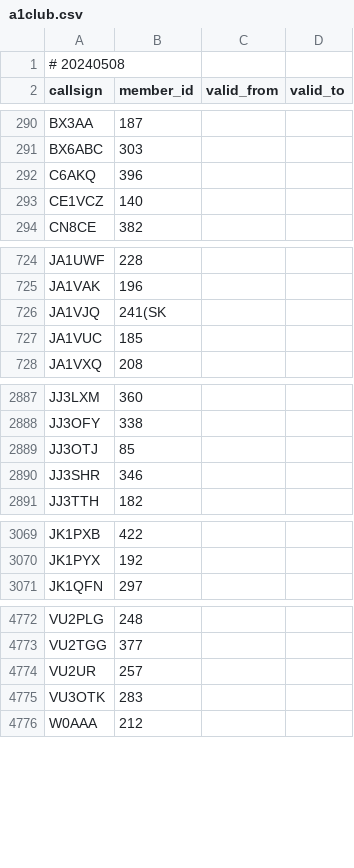
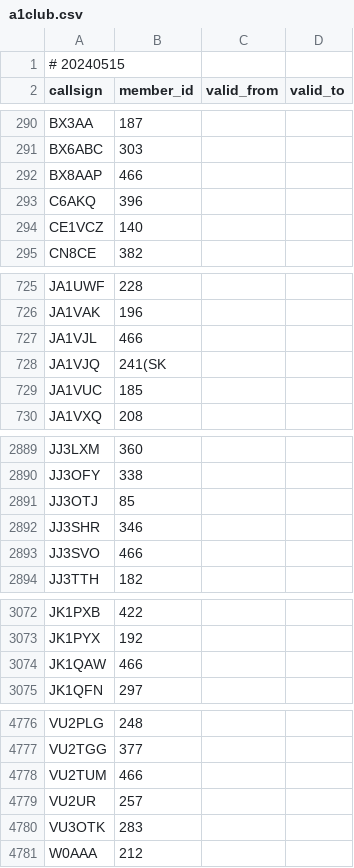
Before and after one commit to foldynl/hamradio-membeship-lists, a CSV file: lists/a1club.csv, drawn as a sheet; only a part is shown, gaps mark what is left out.

```diff
--- a/lists/a1club.csv
+++ b/lists/a1club.csv
@@ -1,2 +1,2 @@
-# 20240508
+# 20240515
 callsign,member_id,valid_from,valid_to
@@ -291,2 +291,3 @@ BX3AA,187,,
 BX6ABC,303,,
+BX8AAP,466,,
 C6AKQ,396,,
@@ -725,2 +726,3 @@ JA1UWF,228,,
 JA1VAK,196,,
+JA1VJL,466,,
 JA1VJQ,241(SK,,
@@ -2890,2 +2892,3 @@ JJ3OTJ,85,,
 JJ3SHR,346,,
+JJ3SVO,466,,
 JJ3TTH,182,,
@@ -3070,2 +3073,3 @@ JK1PXB,422,,
 JK1PYX,192,,
+JK1QAW,466,,
 JK1QFN,297,,
@@ -4773,2 +4777,3 @@ VU2PLG,248,,
 VU2TGG,377,,
+VU2TUM,466,,
 VU2UR,257,,
```
Also changed, not shown: lists/arlhs.csv, lists/cwops.csv, 14 other files.
